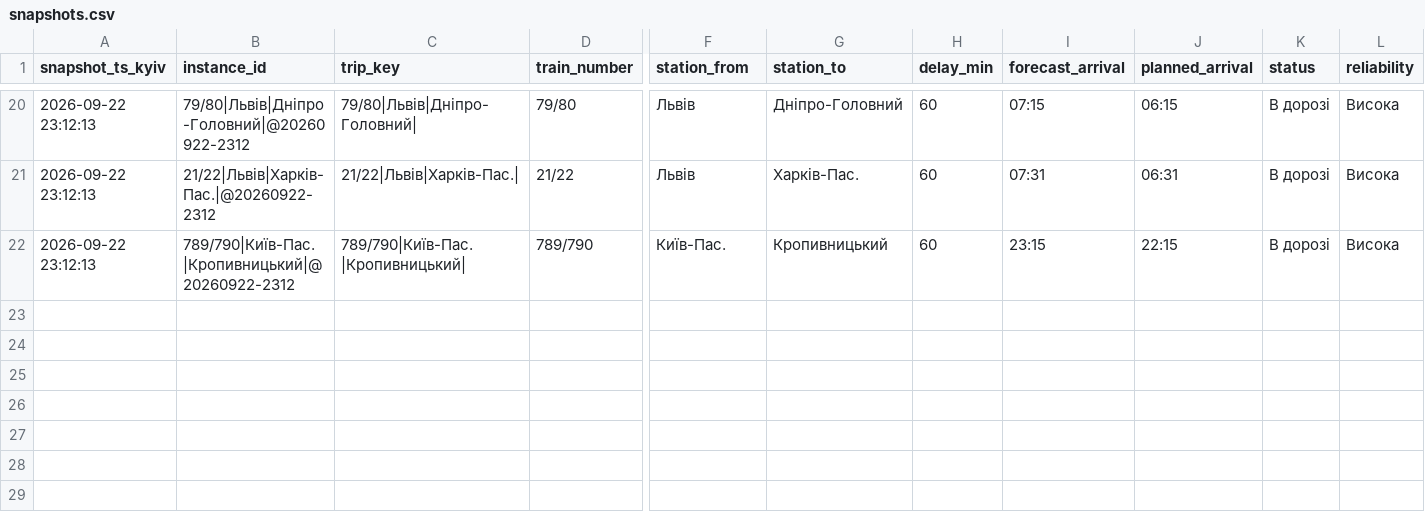
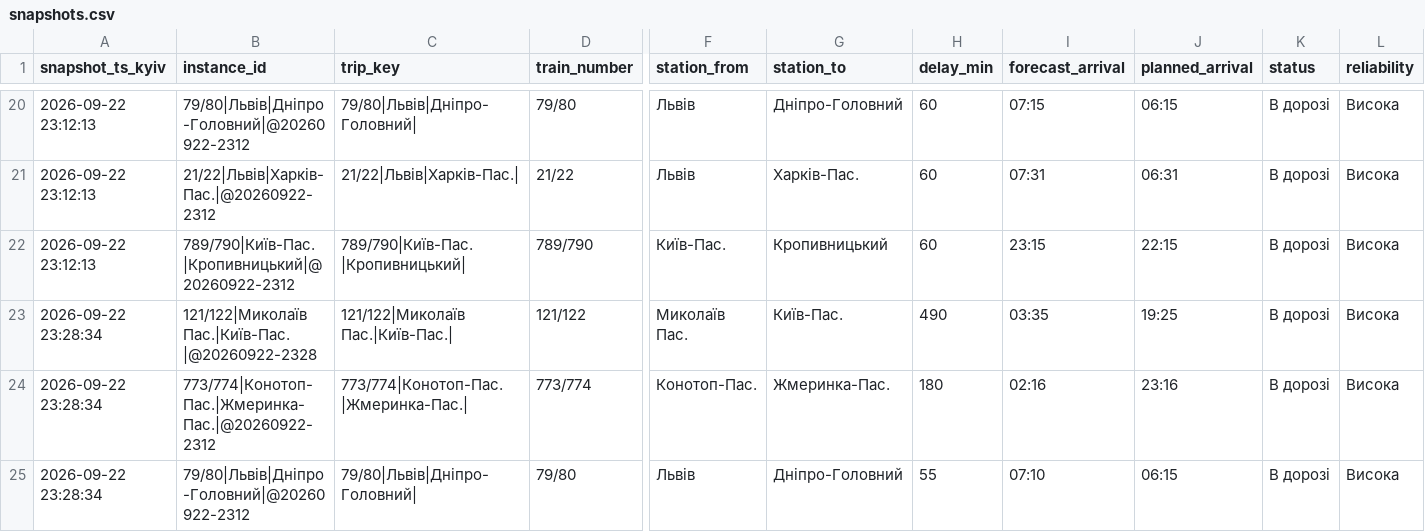
Before and after one commit to bratxja-cmd/trains, a CSV file: data/snapshots.csv, drawn as a sheet; only a part is shown, gaps mark what is left out; rows hold the shown columns only; the diff names each change by its address in the sheet, - before the commit and + after, or states it on an @@ line.

```diff
--- a/data/snapshots.csv
+++ b/data/snapshots.csv
+row 23: 2026-09-22 23:28:34 | 121/122|Миколаїв Пас.|Київ-Пас.|@20260922-2328 | 121/122|Миколаїв Пас.|Київ-Пас.| | 121/122 | Миколаїв Пас. | Київ-Пас. | 490 | 03:35 | 19:25 | В дорозі | Висока
+row 24: 2026-09-22 23:28:34 | 773/774|Конотоп-Пас.|Жмеринка-Пас.|@20260922-2312 | 773/774|Конотоп-Пас.|Жмеринка-Пас.| | 773/774 | Конотоп-Пас. | Жмеринка-Пас. | 180 | 02:16 | 23:16 | В дорозі | Висока
+row 25: 2026-09-22 23:28:34 | 79/80|Львів|Дніпро-Головний|@20260922-2312 | 79/80|Львів|Дніпро-Головний| | 79/80 | Львів | Дніпро-Головний | 55 | 07:10 | 06:15 | В дорозі | Висока
```
Also changed, not shown: data/run_log.csv, data/trips.csv, 3 other files.
